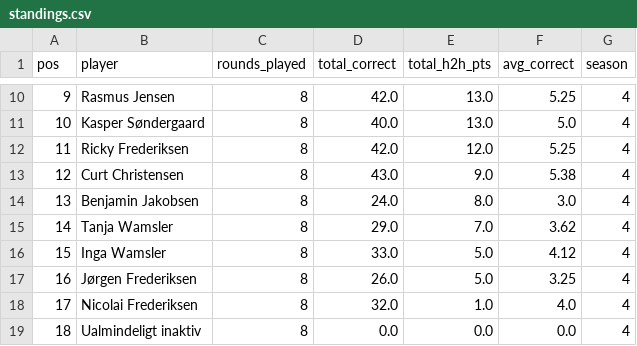
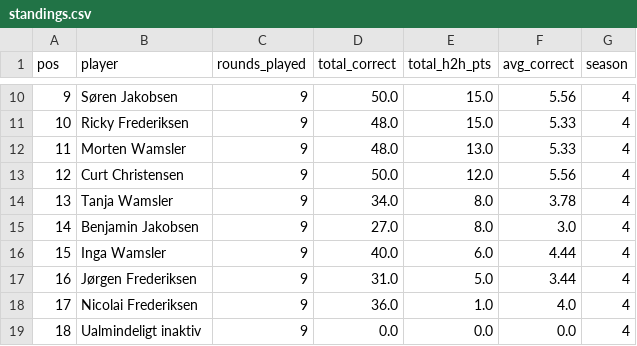
Before and after one commit to Stenner93/Odds, a CSV file: data/standings.csv, drawn as a sheet; only a part is shown, gaps mark what is left out; the diff covers the shown part only.

```diff
--- a/data/standings.csv
+++ b/data/standings.csv
@@ -10,10 +10,10 @@ pos,player,rounds_played,total_correct,total_h2h_pts,avg_correct,season
-9,Rasmus Jensen,8,42.0,13.0,5.25,4
-10,Kasper Søndergaard,8,40.0,13.0,5.0,4
-11,Ricky Frederiksen,8,42.0,12.0,5.25,4
-12,Curt Christensen,8,43.0,9.0,5.38,4
-13,Benjamin Jakobsen,8,24.0,8.0,3.0,4
-14,Tanja Wamsler,8,29.0,7.0,3.62,4
-15,Inga Wamsler,8,33.0,5.0,4.12,4
-16,Jørgen Frederiksen,8,26.0,5.0,3.25,4
-17,Nicolai Frederiksen,8,32.0,1.0,4.0,4
-18,Ualmindeligt inaktiv,8,0.0,0.0,0.0,4
+9,Søren Jakobsen,9,50.0,15.0,5.56,4
+10,Ricky Frederiksen,9,48.0,15.0,5.33,4
+11,Morten Wamsler,9,48.0,13.0,5.33,4
+12,Curt Christensen,9,50.0,12.0,5.56,4
+13,Tanja Wamsler,9,34.0,8.0,3.78,4
+14,Benjamin Jakobsen,9,27.0,8.0,3.0,4
+15,Inga Wamsler,9,40.0,6.0,4.44,4
+16,Jørgen Frederiksen,9,31.0,5.0,3.44,4
+17,Nicolai Frederiksen,9,36.0,1.0,4.0,4
+18,Ualmindeligt inaktiv,9,0.0,0.0,0.0,4
```
Also changed, not shown: 39 edited cells elsewhere in this file.
